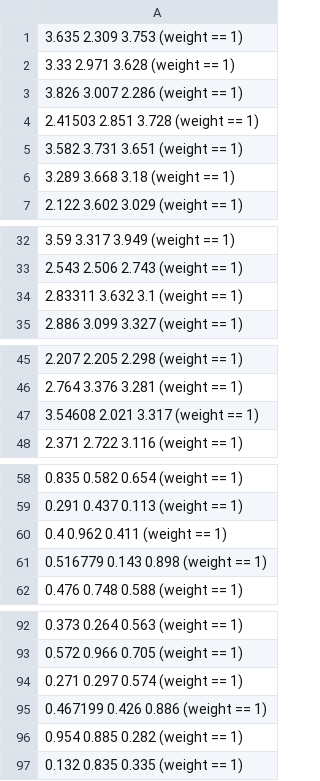
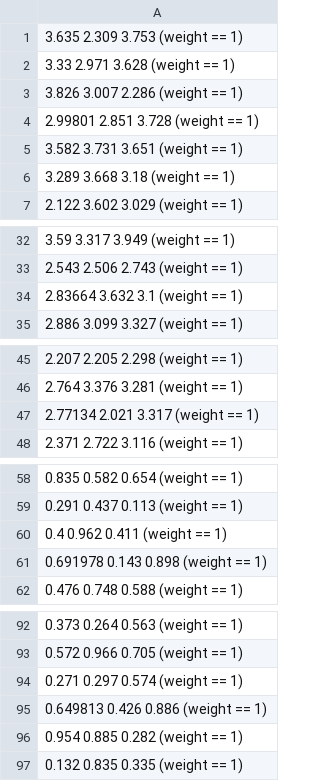
Before and after one commit to vnuczek/neuro-fuzzy-library, a CSV file: results/exp-001/fcm_modify_results/missing/(0.5,0.5),(3,1)-1atr-05proc_result.csv, drawn as a sheet; only a part is shown, gaps mark what is left out.

```diff
--- a/results/exp-001/fcm_modify_results/missing/(0.5,0.5),(3,1)-1atr-05proc_result.csv
+++ b/results/exp-001/fcm_modify_results/missing/(0.5,0.5),(3,1)-1atr-05proc_result.csv
@@ -3,3 +3,3 @@
           3.826          3.007          2.286 (weight == 1)
-        2.41503          2.851          3.728 (weight == 1)
+        2.99801          2.851          3.728 (weight == 1)
           3.582          3.731          3.651 (weight == 1)
@@ -33,3 +33,3 @@
           2.543          2.506          2.743 (weight == 1)
-        2.83311          3.632            3.1 (weight == 1)
+        2.83664          3.632            3.1 (weight == 1)
           2.886          3.099          3.327 (weight == 1)
@@ -46,3 +46,3 @@
           2.764          3.376          3.281 (weight == 1)
-        3.54608          2.021          3.317 (weight == 1)
+        2.77134          2.021          3.317 (weight == 1)
           2.371          2.722          3.116 (weight == 1)
@@ -60,3 +60,3 @@
             0.4          0.962          0.411 (weight == 1)
-       0.516779          0.143          0.898 (weight == 1)
+       0.691978          0.143          0.898 (weight == 1)
           0.476          0.748          0.588 (weight == 1)
@@ -94,3 +94,3 @@
           0.271          0.297          0.574 (weight == 1)
-       0.467199          0.426          0.886 (weight == 1)
+       0.649813          0.426          0.886 (weight == 1)
           0.954          0.885          0.282 (weight == 1)
```
Also changed, not shown: results/exp-001/fcm_modify_results/missing/(0.5,0.5),(3,1)-1atr-10proc_result.csv, results/exp-001/fcm_modify_results/missing/(0.5,0.5),(3,1)-1atr-20proc_result.csv, 35 other files.
